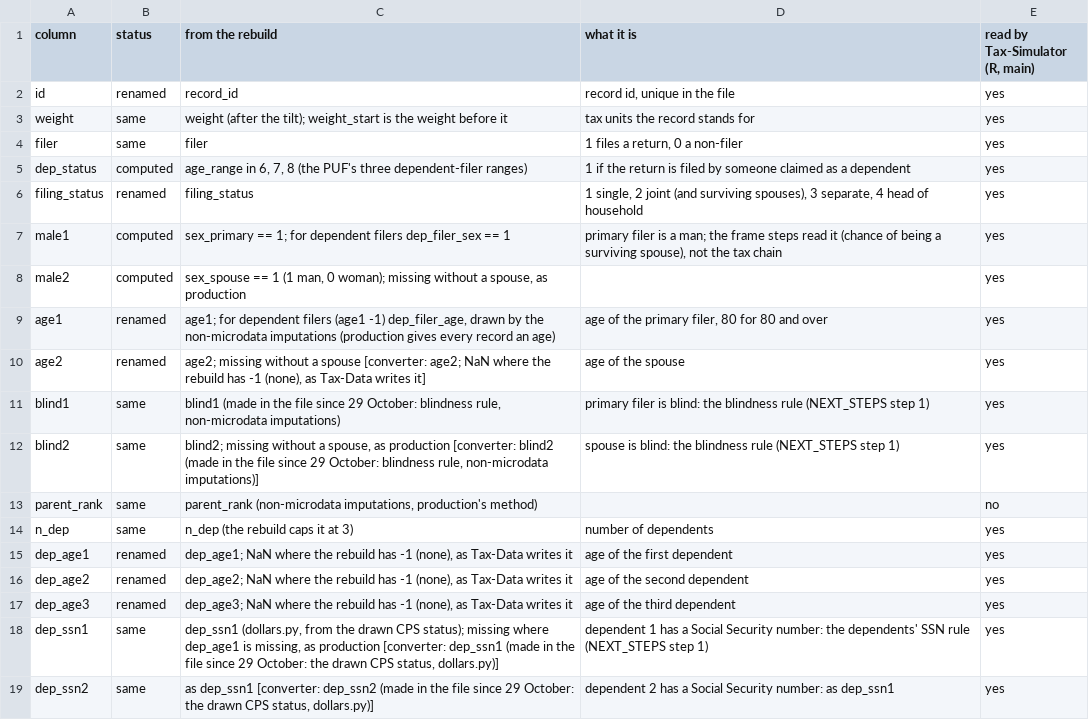
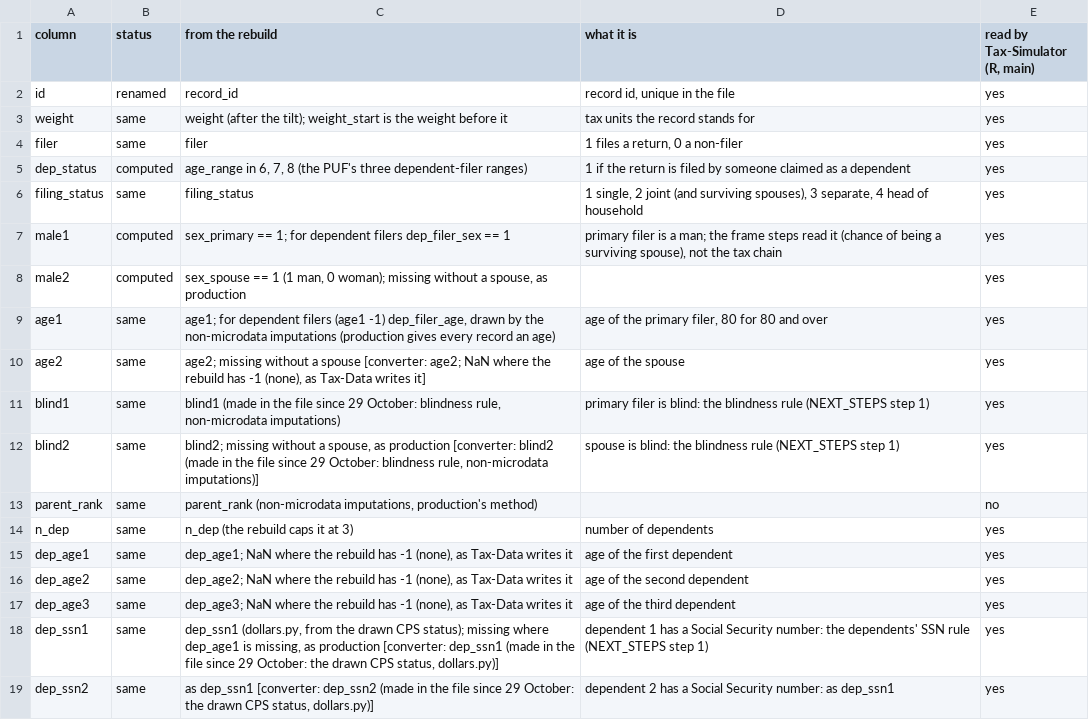
Before and after one commit to Budget-Lab-Yale/Tax-Data, a CSV file: research/rebuild/TAXSIM_FILE_COLUMNS.csv, drawn as a sheet; only a part is shown; the diff covers the shown part only.

```diff
--- a/research/rebuild/TAXSIM_FILE_COLUMNS.csv
+++ b/research/rebuild/TAXSIM_FILE_COLUMNS.csv
@@ -5,7 +5,7 @@ filer,same,filer,"1 files a return, 0 a non-filer",yes
 dep_status,computed,"age_range in 6, 7, 8 (the PUF's three dependent-filer ranges)",1 if the return is filed by someone claimed as a dependent,yes
-filing_status,renamed,filing_status,"1 single, 2 joint (and surviving spouses), 3 separate, 4 head of household",yes
+filing_status,same,filing_status,"1 single, 2 joint (and surviving spouses), 3 separate, 4 head of household",yes
 male1,computed,sex_primary == 1; for dependent filers dep_filer_sex == 1,"primary filer is a man; the frame steps read it (chance of being a surviving spouse), not the tax chain",yes
 male2,computed,"sex_spouse == 1 (1 man, 0 woman); missing without a spouse, as production",,yes
-age1,renamed,"age1; for dependent filers (age1 -1) dep_filer_age, drawn by the non-microdata imputations (production gives every record an age)","age of the primary filer, 80 for 80 and over",yes
-age2,renamed,"age2; missing without a spouse [converter: age2; NaN where the rebuild has -1 (none), as Tax-Data writes it]",age of the spouse,yes
+age1,same,"age1; for dependent filers (age1 -1) dep_filer_age, drawn by the non-microdata imputations (production gives every record an age)","age of the primary filer, 80 for 80 and over",yes
+age2,same,"age2; missing without a spouse [converter: age2; NaN where the rebuild has -1 (none), as Tax-Data writes it]",age of the spouse,yes
 blind1,same,"blind1 (made in the file since 29 October: blindness rule, non-microdata imputations)",primary filer is blind: the blindness rule (NEXT_STEPS step 1),yes
@@ -14,5 +14,5 @@ parent_rank,same,"parent_rank (non-microdata imputations, production's method)",
 n_dep,same,n_dep (the rebuild caps it at 3),number of dependents,yes
-dep_age1,renamed,"dep_age1; NaN where the rebuild has -1 (none), as Tax-Data writes it",age of the first dependent,yes
-dep_age2,renamed,"dep_age2; NaN where the rebuild has -1 (none), as Tax-Data writes it",age of the second dependent,yes
-dep_age3,renamed,"dep_age3; NaN where the rebuild has -1 (none), as Tax-Data writes it",age of the third dependent,yes
+dep_age1,same,"dep_age1; NaN where the rebuild has -1 (none), as Tax-Data writes it",age of the first dependent,yes
+dep_age2,same,"dep_age2; NaN where the rebuild has -1 (none), as Tax-Data writes it",age of the second dependent,yes
+dep_age3,same,"dep_age3; NaN where the rebuild has -1 (none), as Tax-Data writes it",age of the third dependent,yes
 dep_ssn1,same,"dep_ssn1 (dollars.py, from the drawn CPS status); missing where dep_age1 is missing, as production [converter: dep_ssn1 (made in the file since 29 October: the drawn CPS status, dollars.py)]",dependent 1 has a Social Security number: the dependents' SSN rule (NEXT_STEPS step 1),yes
```
Also changed, not shown: 57 edited cells elsewhere in this file, 2 other files.
